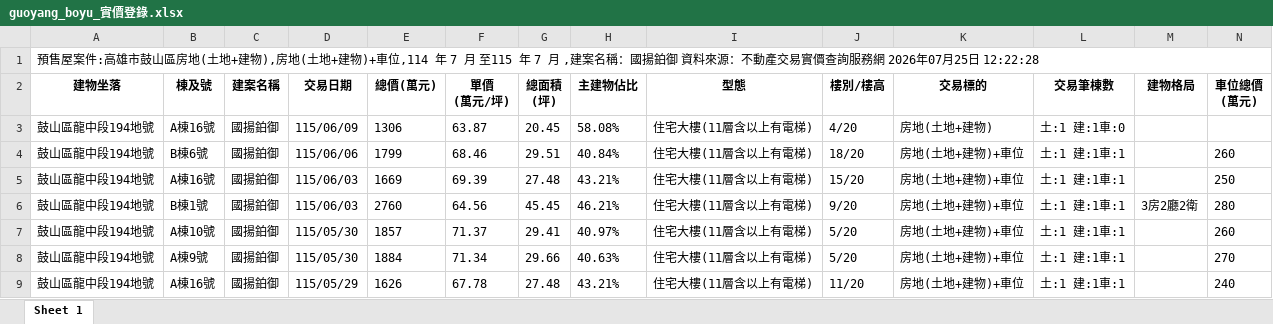
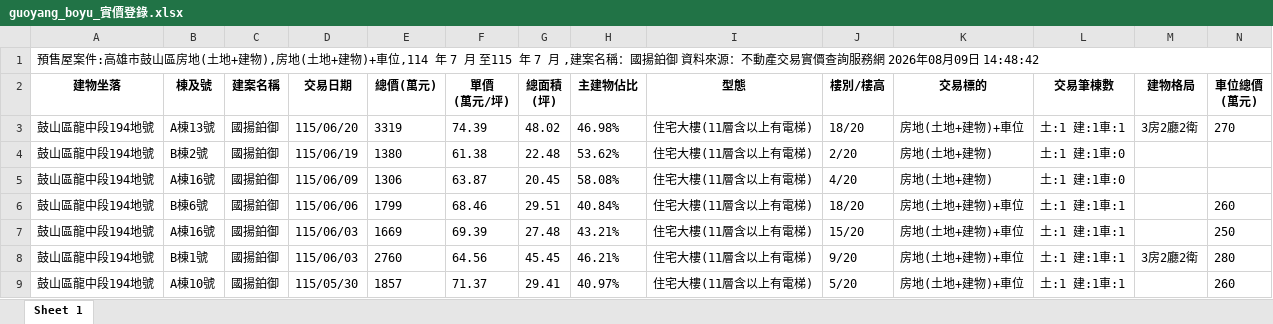
Before and after one commit to normalsky315-jpg/maps, an Excel workbook: data/guoyang_boyu_實價登錄.xlsx, sheet Sheet 1, drawn as a sheet; only a part is shown; the shorter side is filled out with more unchanged rows; values as stored, in another font and other column widths than the file's, no borders; rows hold the shown columns only; the diff names each change by its address in the sheet, - before the commit and + after, or states it on an @@ line.

```diff
--- a/data/guoyang_boyu_實價登錄.xlsx (sheet Sheet 1)
+++ b/data/guoyang_boyu_實價登錄.xlsx (sheet Sheet 1)
-A1 (建物坐落): …網 2026年07月25日 12:22:28
+A1 (建物坐落): …網 2026年08月09日 14:48:42
+row 3: 鼓山區龍中段194地號 | A棟13號 | 國揚鉑御 | 115/06/20 | 3319 | 74.39 | 48.02 | 46.98% | 住宅大樓(11層含以上有電梯) | 18/20 | 房地(土地+建物)+車位 | 土:1 建:1車:1 | 3房2廳2衛 | 270
+row 4: 鼓山區龍中段194地號 | B棟2號 | 國揚鉑御 | 115/06/19 | 1380 | 61.38 | 22.48 | 53.62% | 住宅大樓(11層含以上有電梯) | 2/20 | 房地(土地+建物) | 土:1 建:1車:0
```
Also changed, not shown: 4 other files.
